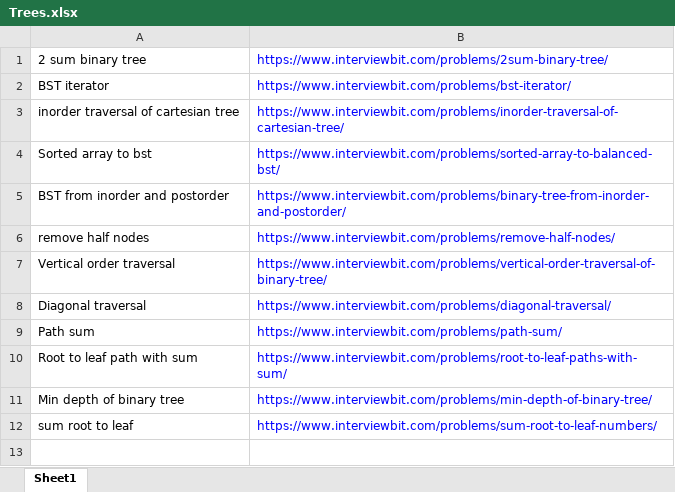
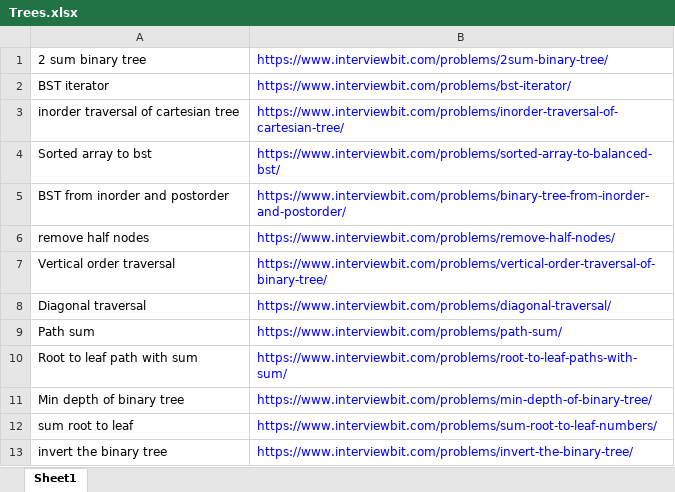
Before and after one commit to ParthKhanna07/Competitive, an Excel workbook: Trees.xlsx, sheet Sheet1, drawn as a sheet; values as stored, in another font and other column widths than the file's, no borders; the diff names each change by its address in the sheet, - before the commit and + after, or states it on an @@ line.

Commit message:
Trees

```diff
--- a/Trees.xlsx (sheet Sheet1)
+++ b/Trees.xlsx (sheet Sheet1)
+row 13: invert the binary tree | https://www.interviewbit.com/problems/invert-the-binary-tree/
```
